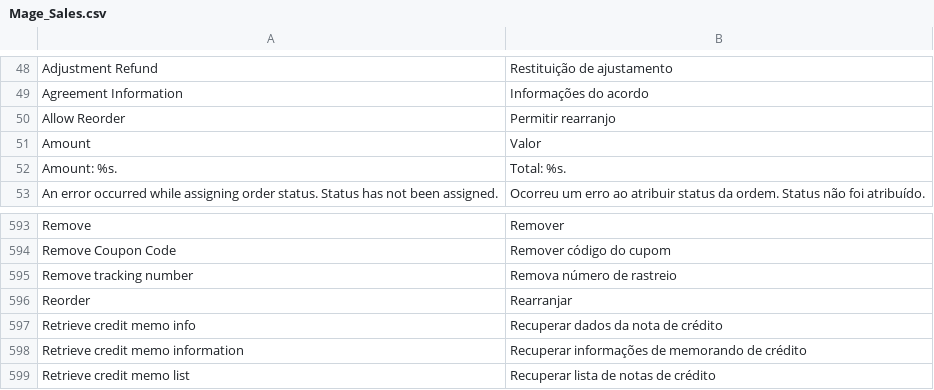
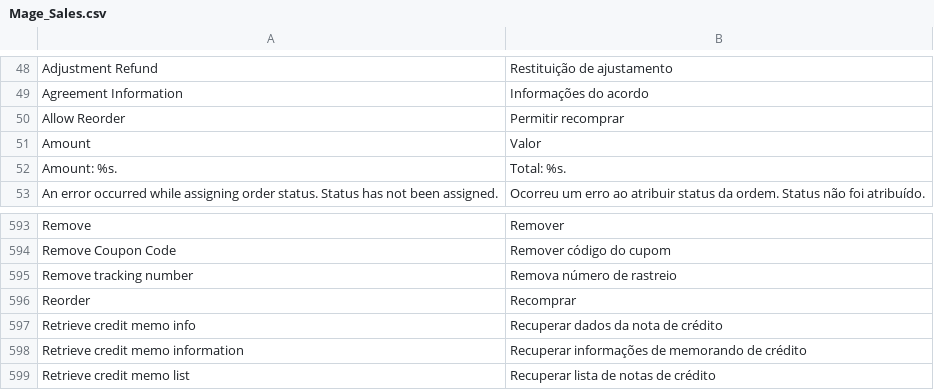
Before and after one commit to cerebrumgit/Magento_Locale_pt_BR-1.8.0.0, a CSV file: app/locale/pt_BR/Mage_Sales.csv, drawn as a sheet; only a part is shown, gaps mark what is left out; the diff names each change by its address in the sheet, - before the commit and + after, or states it on an @@ line.

Commit message:
update

```diff
--- a/app/locale/pt_BR/Mage_Sales.csv
+++ b/app/locale/pt_BR/Mage_Sales.csv
-B50: Permitir rearranjo
+B50: Permitir recomprar
-B596: Rearranjar
+B596: Recomprar
```
